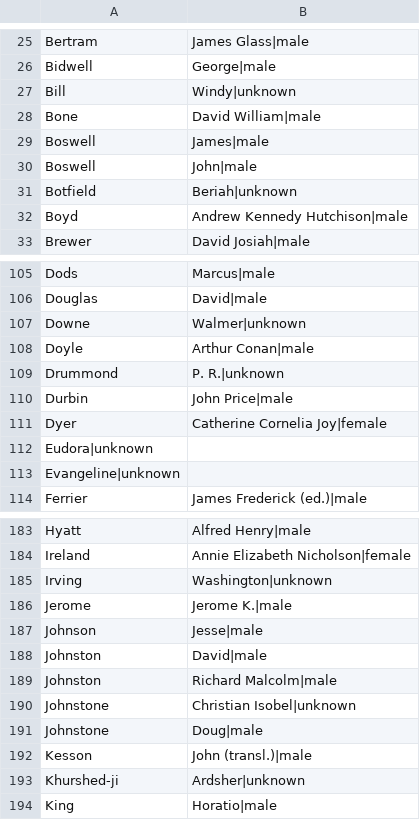
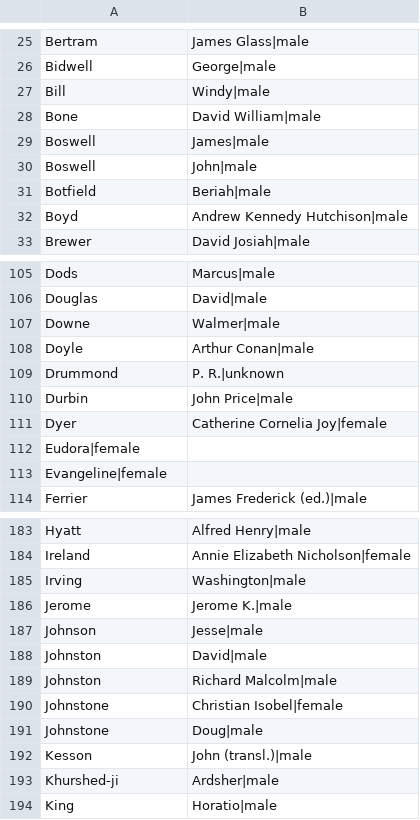
Before and after one commit to gmh04/litlong, a CSV file: data/gender.csv, drawn as a sheet; only a part is shown, gaps mark what is left out; the diff covers the shown part only.

```diff
--- a/data/gender.csv
+++ b/data/gender.csv
@@ -26,3 +26,3 @@ Bertram, James Glass|male
 Bidwell, George|male
-Bill, Windy|unknown
+Bill, Windy|male
 Bone, David William|male
@@ -30,3 +30,3 @@ Boswell, James|male
 Boswell, John|male
-Botfield, Beriah|unknown
+Botfield, Beriah|male
 Boyd, Andrew Kennedy Hutchison|male
@@ -106,3 +106,3 @@ Dods, Marcus|male
 Douglas, David|male
-Downe, Walmer|unknown
+Downe, Walmer|male
 Doyle, Arthur Conan|male
@@ -111,4 +111,4 @@ Durbin, John Price|male
 Dyer, Catherine Cornelia Joy|female
-Eudora|unknown
-Evangeline|unknown
+Eudora|female
+Evangeline|female
 Ferrier, James Frederick (ed.)|male
@@ -184,3 +184,3 @@ Hyatt, Alfred Henry|male
 Ireland, Annie Elizabeth Nicholson|female
-Irving, Washington|unknown
+Irving, Washington|male
 Jerome, Jerome K.|male
@@ -189,6 +189,6 @@ Johnston, David|male
 Johnston, Richard Malcolm|male
-Johnstone, Christian Isobel|unknown
+Johnstone, Christian Isobel|female
 Johnstone, Doug|male
 Kesson, John (transl.)|male
-Khurshed-ji, Ardsher|unknown
+Khurshed-ji, Ardsher|male
 King, Horatio|male
```
Also changed, not shown: 20 edited cells elsewhere in this file, 5 other files.
